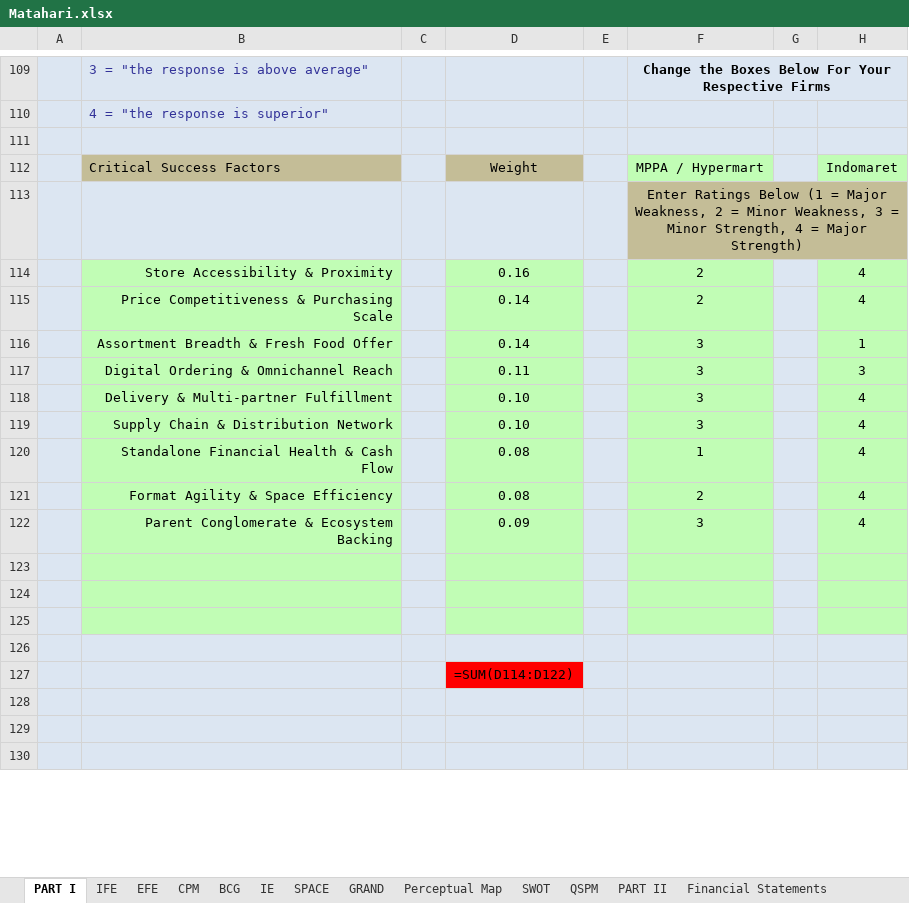
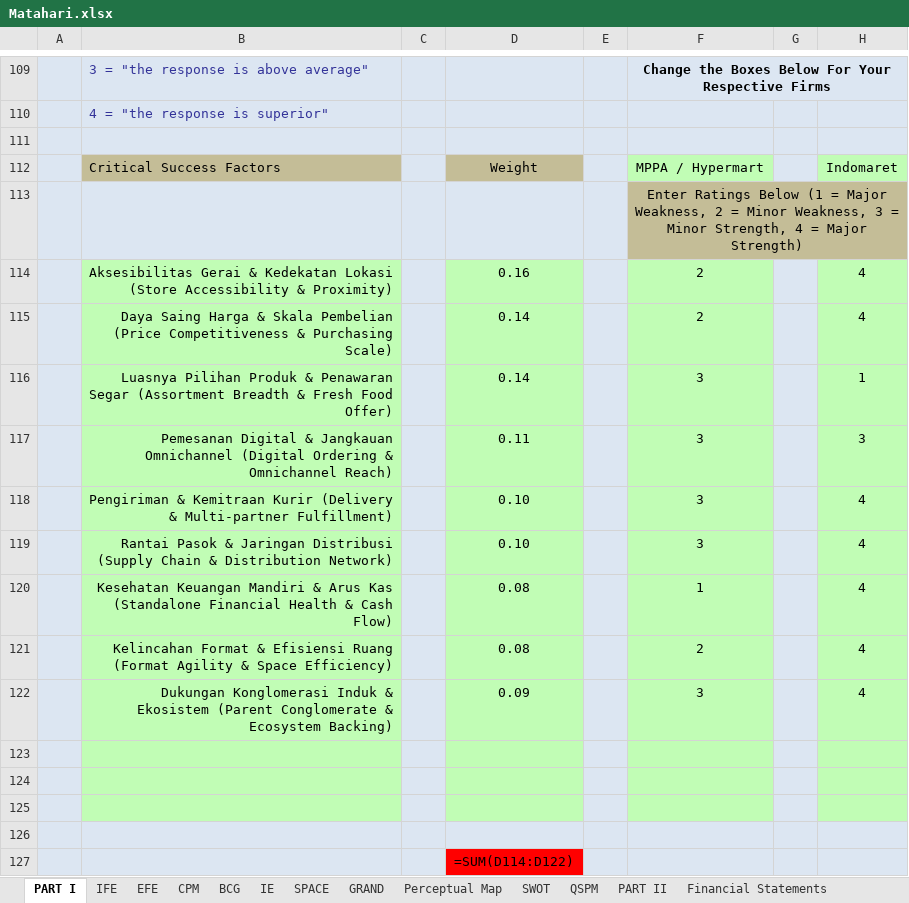
Before and after one commit to faglyramschie7/group7portfolio, an Excel workbook: Matahari.xlsx, sheet PART I, drawn as a sheet; only a part is shown, gaps mark what is left out; the shorter side is filled out with more unchanged rows; values as stored, in another font and other column widths than the file's, no borders; formulas without a stored value are shown as written; the diff covers the shown part only; the diff names each change by its address in the sheet, - before the commit and + after, or states it on an @@ line.

```diff
--- a/Matahari.xlsx (sheet PART I)
+++ b/Matahari.xlsx (sheet PART I)
-B114: Store Accessibility & Proximity
+B114: Aksesibilitas Gerai & Kedekatan Lokasi (Store Accessibility & Proximity)
-B115: Price Competitiveness & Purchasing Scale
+B115: Daya Saing Harga & Skala Pembelian (Price Competitiveness & Purchasing Scale)
-B116: Assortment Breadth & Fresh Food Offer
+B116: Luasnya Pilihan Produk & Penawaran Segar (Assortment Breadth & Fresh Food Offer)
-B117: Digital Ordering & Omnichannel Reach
+B117: Pemesanan Digital & Jangkauan Omnichannel (Digital Ordering & Omnichannel Reach)
-B118: Delivery & Multi-partner Fulfillment
+B118: Pengiriman & Kemitraan Kurir (Delivery & Multi-partner Fulfillment)
-B119: Supply Chain & Distribution Network
+B119: Rantai Pasok & Jaringan Distribusi (Supply Chain & Distribution Network)
-B120: Standalone Financial Health & Cash Flow
+B120: Kesehatan Keuangan Mandiri & Arus Kas (Standalone Financial Health & Cash Flow)
-B121: Format Agility & Space Efficiency
+B121: Kelincahan Format & Efisiensi Ruang (Format Agility & Space Efficiency)
-B122: Parent Conglomerate & Ecosystem Backing
+B122: Dukungan Konglomerasi Induk & Ekosistem (Parent Conglomerate & Ecosystem Backing)
```
Also changed, not shown: 40 edited cells elsewhere in this sheet, sheet SWOT, 2 other files.
